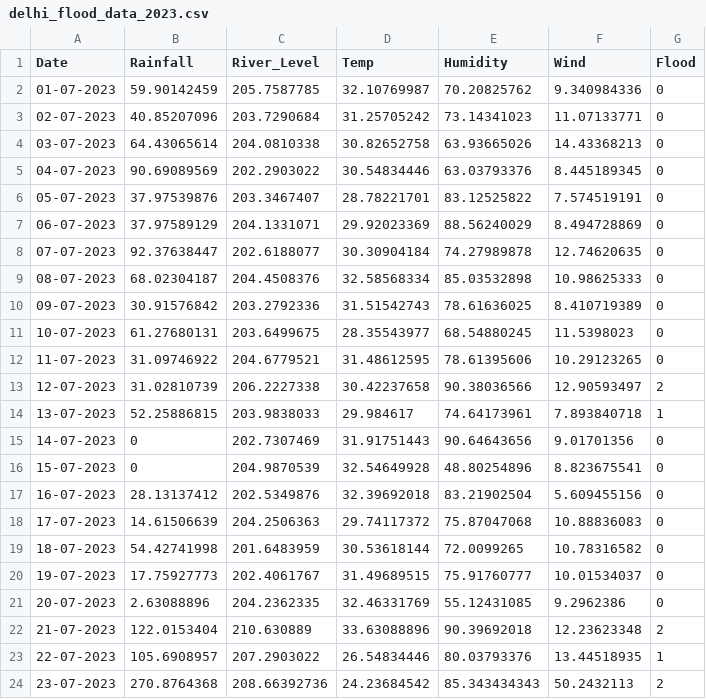
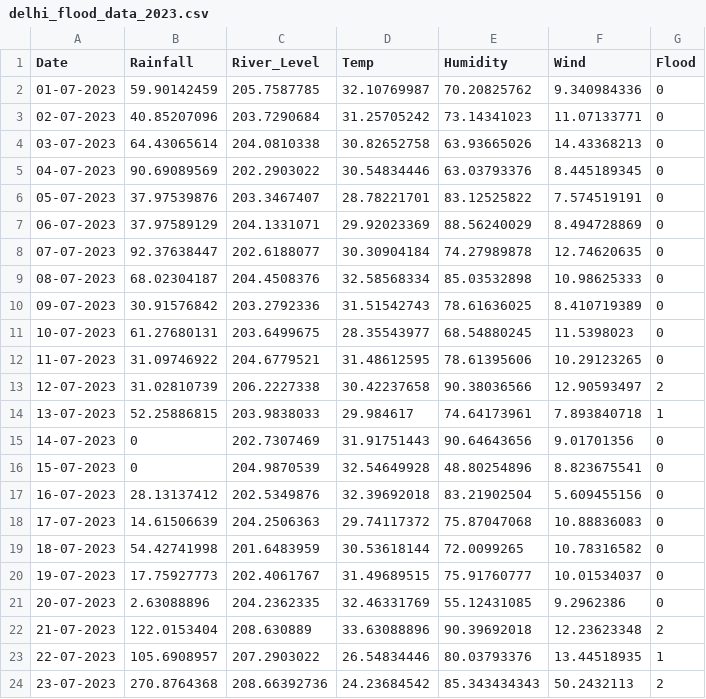
Before and after one commit to shhhhhhhhhhhhhhh-esh/Vasudha-delfloodsulta8.o, a CSV file: delhi_flood_data_2023.csv, drawn as a sheet.

Commit message:
Update delhi_flood_data_2023.csv

```diff
--- a/delhi_flood_data_2023.csv
+++ b/delhi_flood_data_2023.csv
@@ -21,3 +21,3 @@ Date,Rainfall,River_Level,Temp,Humidity,Wind,Flood
 20-07-2023,2.63088896,204.2362335,32.46331769,55.12431085,9.2962386,0
-21-07-2023,122.0153404,210.630889,33.63088896,90.39692018,12.23623348,2
+21-07-2023,122.0153404,208.630889,33.63088896,90.39692018,12.23623348,2
 22-07-2023,105.6908957,207.2903022,26.54834446,80.03793376,13.44518935,1
```
